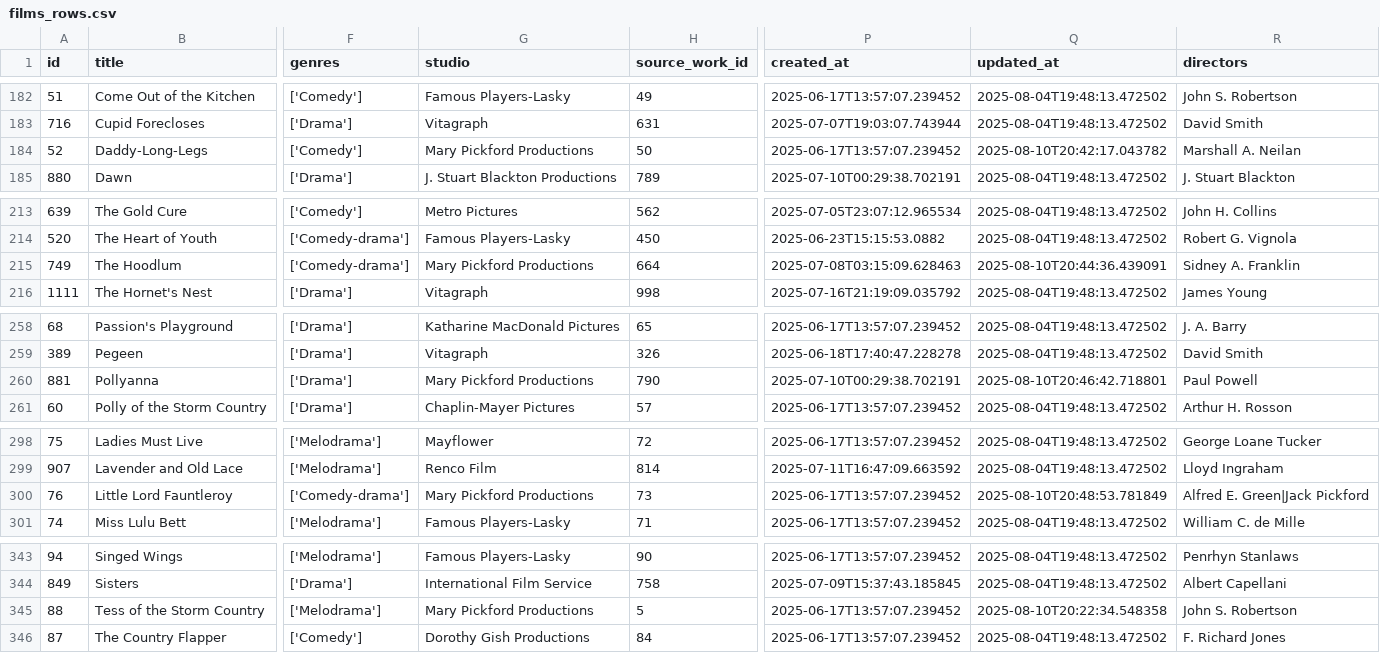
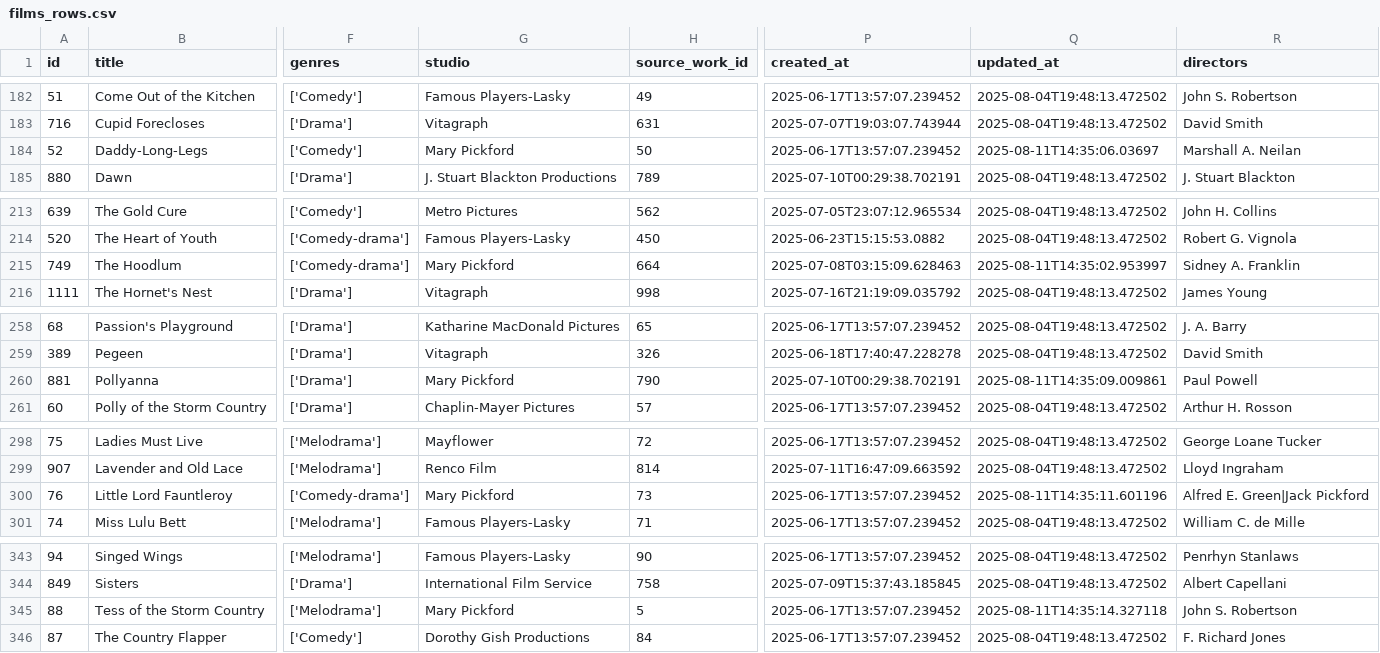
Before and after one commit to nonmodernist/her-hollywood-story, a CSV file: _backend/source-data/current/films_rows.csv, drawn as a sheet; only a part is shown, gaps mark what is left out; the diff covers the shown part only; the diff names each change by its address in the sheet, - before the commit and + after, or states it on an @@ line.

```diff
--- a/_backend/source-data/current/films_rows.csv
+++ b/_backend/source-data/current/films_rows.csv
-G184 (studio): Mary Pickford Productions
+G184 (studio): Mary Pickford
-Q184 (updated_at): 2025-08-10T20:42:17.043782
+Q184 (updated_at): 2025-08-11T14:35:06.03697
-G215 (studio): Mary Pickford Productions
+G215 (studio): Mary Pickford
-Q215 (updated_at): 2025-08-10T20:44:36.439091
+Q215 (updated_at): 2025-08-11T14:35:02.953997
-G260 (studio): Mary Pickford Productions
+G260 (studio): Mary Pickford
-Q260 (updated_at): 2025-08-10T20:46:42.718801
+Q260 (updated_at): 2025-08-11T14:35:09.009861
-G300 (studio): Mary Pickford Productions
+G300 (studio): Mary Pickford
-Q300 (updated_at): 2025-08-10T20:48:53.781849
+Q300 (updated_at): 2025-08-11T14:35:11.601196
-G345 (studio): Mary Pickford Productions
+G345 (studio): Mary Pickford
-Q345 (updated_at): 2025-08-10T20:22:34.548358
+Q345 (updated_at): 2025-08-11T14:35:14.327118
```
Also changed, not shown: 13 edited cells elsewhere in this file, _backend/source-data/current/source_works_rows.csv, 58 other files.
